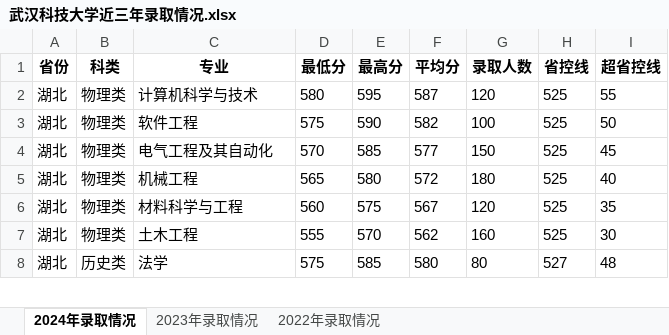
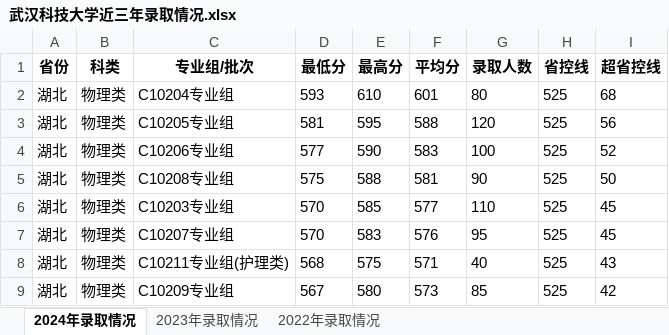
Before and after one commit to edwardwonggang/zhiyuantianbao, an Excel workbook: 各省各高校近三年录取情况/湖北/武汉科技大学近三年录取情况.xlsx, sheet 2024年录取情况, drawn as a sheet; only a part is shown; values as stored, in another font and other column widths than the file's, no borders; removed rows and columns are numbered as before the commit, all else as after; the diff covers the shown part only; the diff names each change by its address in the sheet, - before the commit and + after, or states it on an @@ line.

```diff
--- a/各省各高校近三年录取情况/湖北/武汉科技大学近三年录取情况.xlsx (sheet 2024年录取情况)
+++ b/各省各高校近三年录取情况/湖北/武汉科技大学近三年录取情况.xlsx (sheet 2024年录取情况)
-C1: 专业
+C1: 专业组/批次
+row 2: 湖北 | 物理类 | C10204专业组 | 593 | 610 | 601 | 80 | 525 | 68
-C3 (专业组/批次): 计算机科学与技术
+C3 (专业组/批次): C10205专业组
-D3 (最低分): 580
+D3 (最低分): 581
-F3 (平均分): 587
+F3 (平均分): 588
-I3 (超省控线): 55
+I3 (超省控线): 56
-C4 (专业组/批次): 软件工程
+C4 (专业组/批次): C10206专业组
-D4 (最低分): 575
+D4 (最低分): 577
-F4 (平均分): 582
+F4 (平均分): 583
-I4 (超省控线): 50
+I4 (超省控线): 52
+row 5: 湖北 | 物理类 | C10208专业组 | 575 | 588 | 581 | 90 | 525 | 50
-C6 (专业组/批次): 电气工程及其自动化
+C6 (专业组/批次): C10203专业组
-G6 (录取人数): 150
+G6 (录取人数): 110
-C7 (专业组/批次): 机械工程
+C7 (专业组/批次): C10207专业组
-D7 (最低分): 565
+D7 (最低分): 570
-E7 (最高分): 580
+E7 (最高分): 583
-F7 (平均分): 572
+F7 (平均分): 576
-G7 (录取人数): 180
+G7 (录取人数): 95
-I7 (超省控线): 40
+I7 (超省控线): 45
-C8 (专业组/批次): 材料科学与工程
+C8 (专业组/批次): C10211专业组(护理类)
-D8 (最低分): 560
+D8 (最低分): 568
-F8 (平均分): 567
+F8 (平均分): 571
-G8 (录取人数): 120
+G8 (录取人数): 40
-I8 (超省控线): 35
+I8 (超省控线): 43
-C9 (专业组/批次): 土木工程
+C9 (专业组/批次): C10209专业组
-D9 (最低分): 555
+D9 (最低分): 567
-E9 (最高分): 570
+E9 (最高分): 580
-F9 (平均分): 562
+F9 (平均分): 573
-G9 (录取人数): 160
+G9 (录取人数): 85
-I9 (超省控线): 30
+I9 (超省控线): 42
-row 8: 湖北 | 历史类 | 法学 | 575 | 585 | 580 | 80 | 527 | 48
```
Also changed, not shown: 31 added rows, 18 removed rows and 31 edited cells elsewhere in this sheet, sheet 2023年录取情况, sheet 2022年录取情况, 5 other files.
